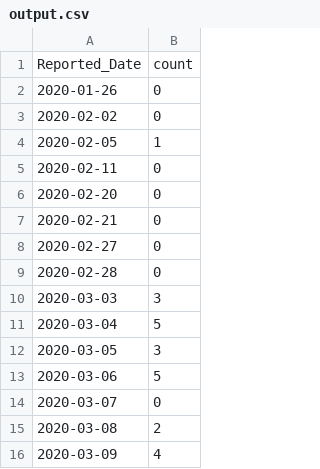
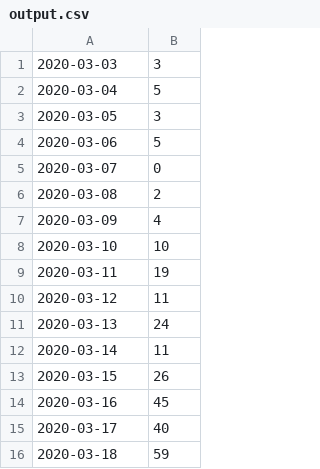
Before and after one commit to peter9207/anna, a CSV file: scripts/output.csv, drawn as a sheet; only a part is shown; the shorter side is filled out with more unchanged rows; the diff names each change by its address in the sheet, - before the commit and + after, or states it on an @@ line.

```diff
--- a/scripts/output.csv
+++ b/scripts/output.csv
-row 1: Reported_Date | count
-row 2: 2020-01-26 | 0
-row 3: 2020-02-02 | 0
-row 4: 2020-02-05 | 1
-row 5: 2020-02-11 | 0
-row 6: 2020-02-20 | 0
-row 7: 2020-02-21 | 0
-row 8: 2020-02-27 | 0
-row 9: 2020-02-28 | 0
```
Also changed, not shown: 2 other files.
